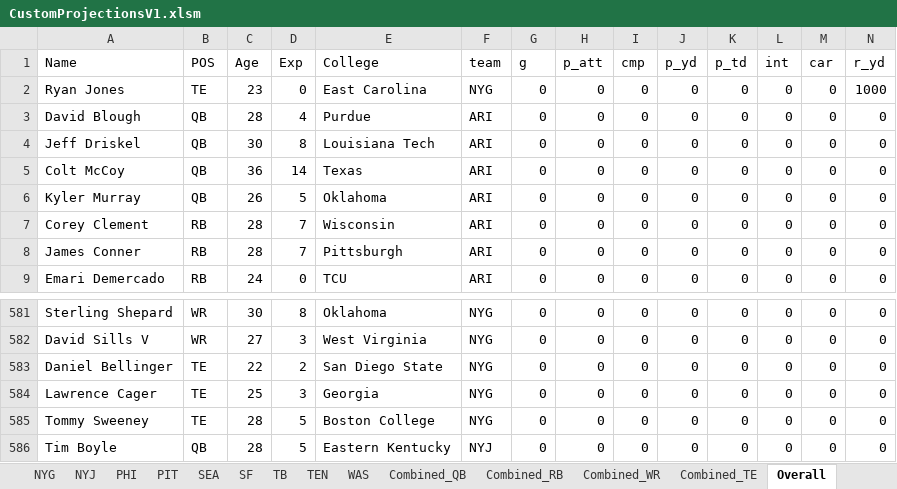
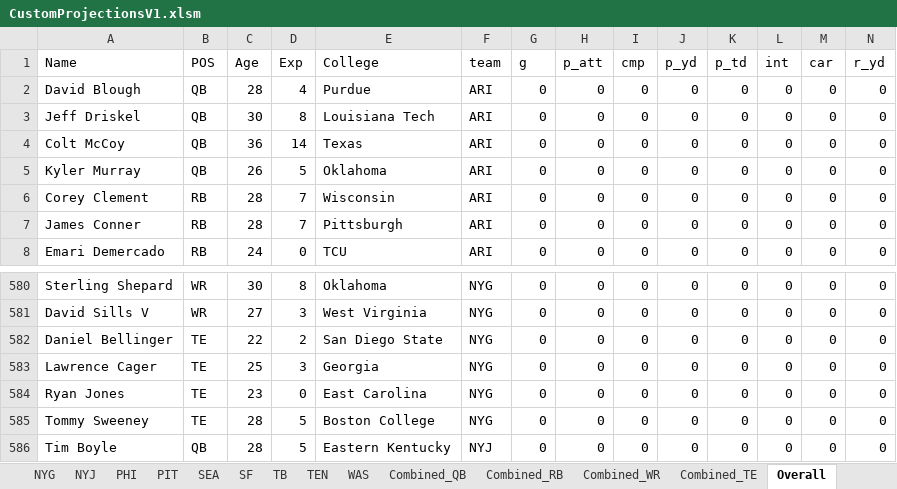
Before and after one commit to lightningcookies/Custom-Fantasy-Projections, an Excel workbook: CustomProjectionsV1.xlsm, sheet Overall, drawn as a sheet; only a part is shown, gaps mark what is left out; values as stored, in another font and other column widths than the file's, no cell formats; table styles not drawn; removed rows and columns are numbered as before the commit, all else as after; rows hold the shown columns only; the diff names each change by its address in the sheet, - before the commit and + after, or states it on an @@ line.

Commit message:
small changes

```diff
--- a/CustomProjectionsV1.xlsm (sheet Overall)
+++ b/CustomProjectionsV1.xlsm (sheet Overall)
-row 2: Ryan Jones | TE | 23 | 0 | East Carolina | NYG | 0 | 0 | 0 | 0 | 0 | 0 | 0 | 1000
+row 584: Ryan Jones | TE | 23 | 0 | East Carolina | NYG | 0 | 0 | 0 | 0 | 0 | 0 | 0 | 0
```
Also changed, not shown: sheet Combined_TE, cell formats, formulas that keep their value.
